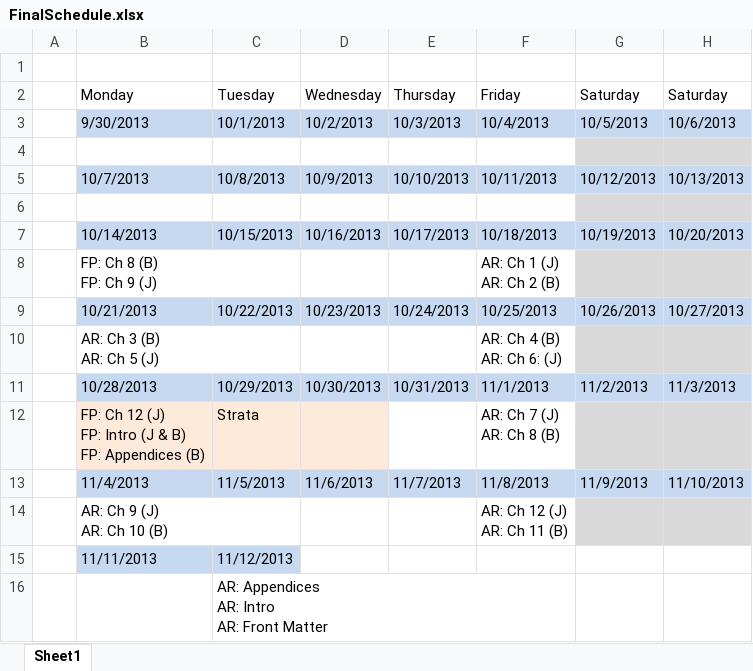
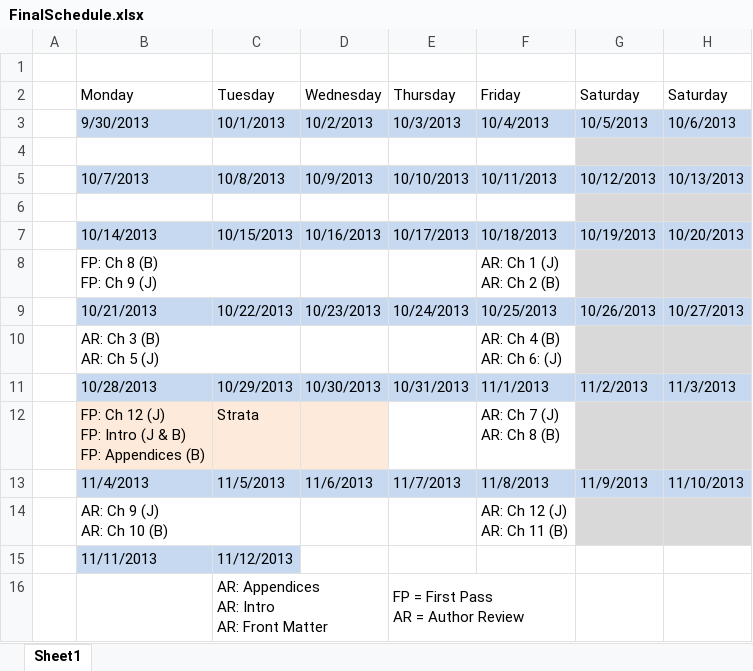
Before and after one commit to hrbrmstr/datavizbook, an Excel workbook: FinalSchedule.xlsx, sheet Sheet1, drawn as a sheet; values as stored, in another font and other column widths than the file's, no borders; ↵ is a line break in a cell; the diff names each change by its address in the sheet, - before the commit and + after, or states it on an @@ line.

```diff
--- a/FinalSchedule.xlsx (sheet Sheet1)
+++ b/FinalSchedule.xlsx (sheet Sheet1)
-E16 (Thursday): (empty)
+E16 (Thursday): FP = First Pass ↵ AR = Author Review
+E16:F16 merged
```
Also changed, not shown: 11 other files.
